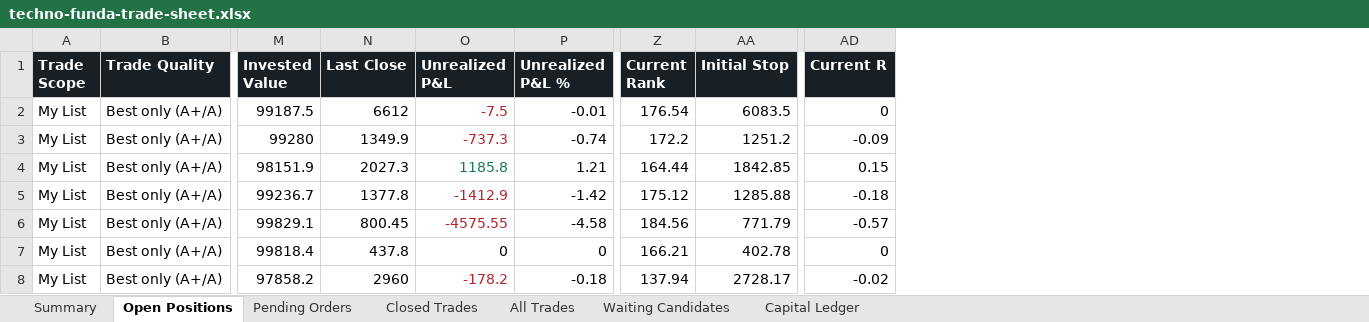
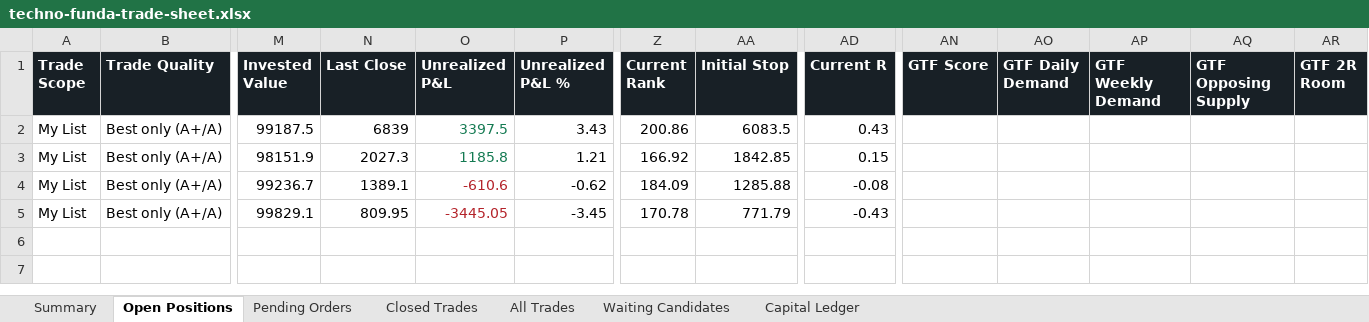
Before and after one commit to smit5927/techno-funda-screener, an Excel workbook: data/techno-funda-trade-sheet.xlsx, sheet Open Positions, drawn as a sheet; only a part is shown, gaps mark what is left out; values as stored, in another font and other column widths than the file's, no borders; removed rows and columns are numbered as before the commit, all else as after; rows hold the shown columns only; the diff names each change by its address in the sheet, - before the commit and + after, or states it on an @@ line.

```diff
--- a/data/techno-funda-trade-sheet.xlsx (sheet Open Positions)
+++ b/data/techno-funda-trade-sheet.xlsx (sheet Open Positions)
+column AN (GTF Score), empty
+column AO (GTF Daily Demand), empty
+column AP (GTF Weekly Demand), empty
+column AQ (GTF Opposing Supply), empty
+column AR (GTF 2R Room), empty
-N2 (Last Close): 6612
+N2 (Last Close): 6839
-O2 (Unrealized P&L): -7.5
+O2 (Unrealized P&L): 3397.5
-O2 text colour: #B4232A
+O2 text colour: #147A52
-P2 (Unrealized P&L %): -0.01
+P2 (Unrealized P&L %): 3.43
-Z2 (Current Rank): 176.54
+Z2 (Current Rank): 200.86
-AD2 (Current R): 0
+AD2 (Current R): 0.43
-row 3: My List | Best only (A+/A) | 99280 | 1349.9 | -737.3 | -0.74 | 172.2 | 1251.2 | -0.09
-Z3 (Current Rank): 164.44
+Z3 (Current Rank): 166.92
-N4 (Last Close): 1377.8
+N4 (Last Close): 1389.1
-O4 (Unrealized P&L): -1412.9
+O4 (Unrealized P&L): -610.6
-P4 (Unrealized P&L %): -1.42
+P4 (Unrealized P&L %): -0.62
-Z4 (Current Rank): 175.12
+Z4 (Current Rank): 184.09
-AD4 (Current R): -0.18
+AD4 (Current R): -0.08
-N5 (Last Close): 800.45
+N5 (Last Close): 809.95
-O5 (Unrealized P&L): -4575.55
+O5 (Unrealized P&L): -3445.05
-P5 (Unrealized P&L %): -4.58
+P5 (Unrealized P&L %): -3.45
-Z5 (Current Rank): 184.56
+Z5 (Current Rank): 170.78
-AD5 (Current R): -0.57
+AD5 (Current R): -0.43
-row 7: My List | Best only (A+/A) | 99818.4 | 437.8 | 0 | 0 | 166.21 | 402.78 | 0
-row 8: My List | Best only (A+/A) | 97858.2 | 2960 | -178.2 | -0.18 | 137.94 | 2728.17 | -0.02
```
Also changed, not shown: sheet All Trades, sheet Pending Orders, sheet Waiting Candidates, sheet Closed Trades, sheet Summary, 5 other files.
